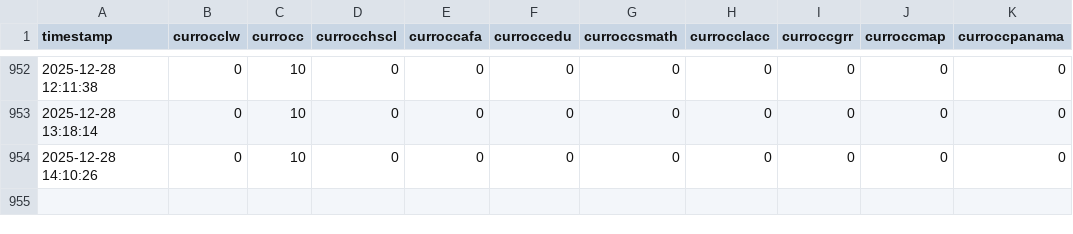
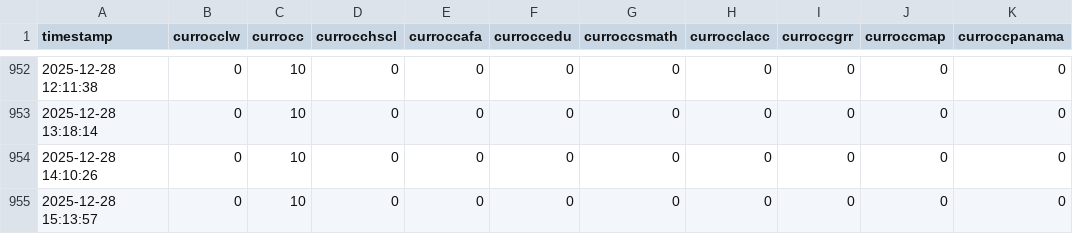
Before and after one commit to alanna-robbert/UF-library-scraper, a CSV file: library_occupancy.csv, drawn as a sheet; only a part is shown, gaps mark what is left out.

```diff
--- a/library_occupancy.csv
+++ b/library_occupancy.csv
@@ -954 +954,2 @@ timestamp,currocclw,currocc,currocchscl,curroccafa,curroccedu,curroccsmath,curro
 2025-12-28 14:10:26,0,10,0,0,0,0,0,0,0,0
+2025-12-28 15:13:57,0,10,0,0,0,0,0,0,0,0
```
